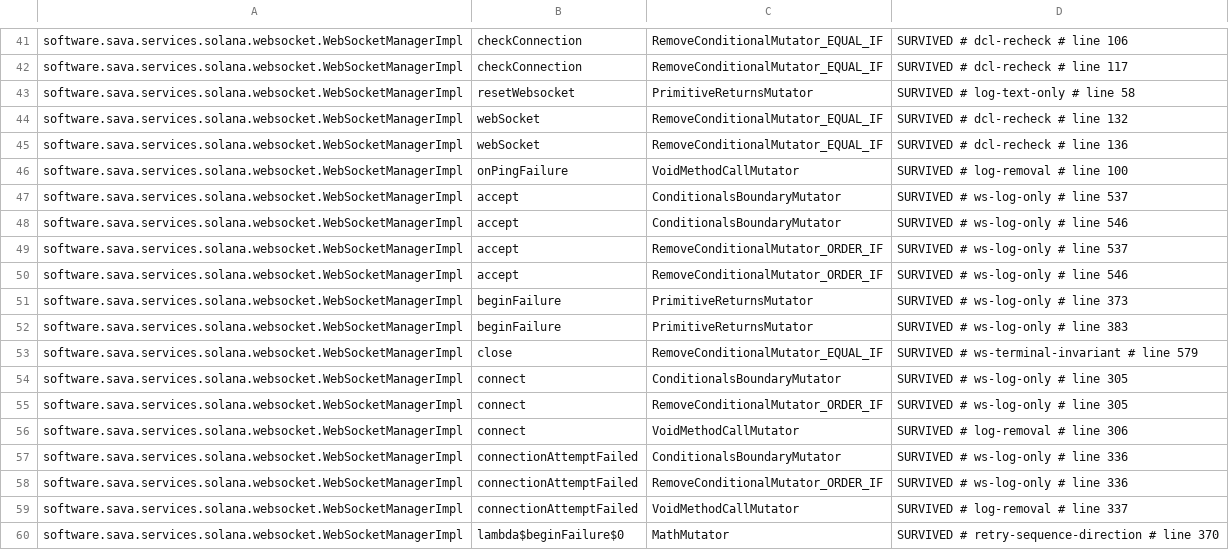
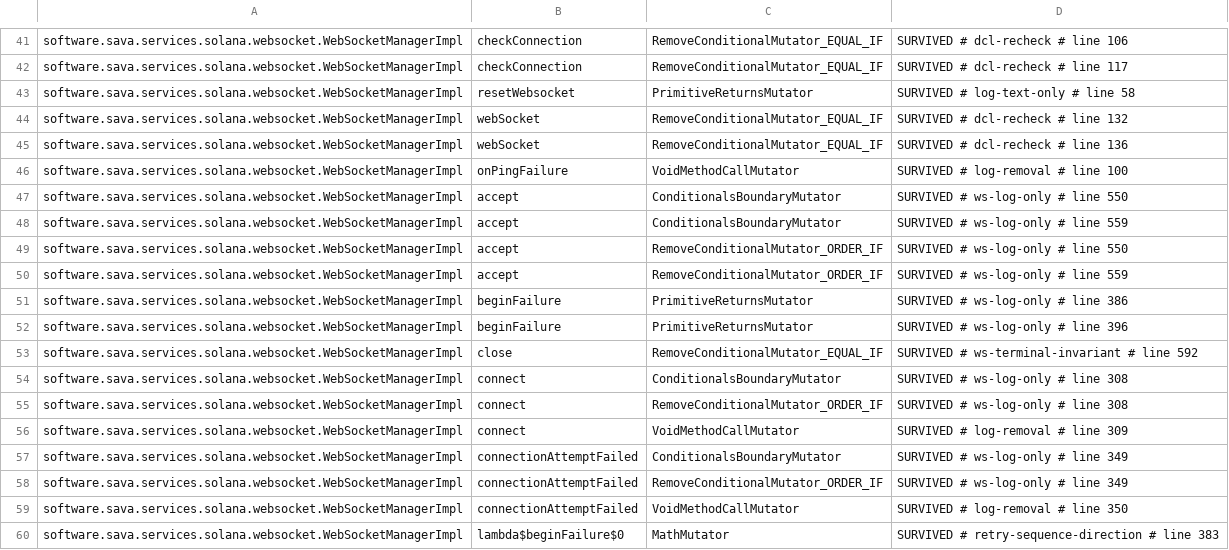
Before and after one commit to sava-software/ravina, a CSV file: ravina-solana/config/pitest/catchAll-accepted.csv, drawn as a sheet; only a part is shown, gaps mark what is left out; the diff covers the shown part only.

```diff
--- a/ravina-solana/config/pitest/catchAll-accepted.csv
+++ b/ravina-solana/config/pitest/catchAll-accepted.csv
@@ -46,15 +46,15 @@ software.sava.services.solana.websocket.WebSocketManagerImpl,webSocket,RemoveCon
 software.sava.services.solana.websocket.WebSocketManagerImpl,onPingFailure,VoidMethodCallMutator,SURVIVED # log-removal # line 100
-software.sava.services.solana.websocket.WebSocketManagerImpl,accept,ConditionalsBoundaryMutator,SURVIVED # ws-log-only # line 537
-software.sava.services.solana.websocket.WebSocketManagerImpl,accept,ConditionalsBoundaryMutator,SURVIVED # ws-log-only # line 546
-software.sava.services.solana.websocket.WebSocketManagerImpl,accept,RemoveConditionalMutator_ORDER_IF,SURVIVED # ws-log-only # line 537
-software.sava.services.solana.websocket.WebSocketManagerImpl,accept,RemoveConditionalMutator_ORDER_IF,SURVIVED # ws-log-only # line 546
-software.sava.services.solana.websocket.WebSocketManagerImpl,beginFailure,PrimitiveReturnsMutator,SURVIVED # ws-log-only # line 373
-software.sava.services.solana.websocket.WebSocketManagerImpl,beginFailure,PrimitiveReturnsMutator,SURVIVED # ws-log-only # line 383
-software.sava.services.solana.websocket.WebSocketManagerImpl,close,RemoveConditionalMutator_EQUAL_IF,SURVIVED # ws-terminal-invariant # line 579
-software.sava.services.solana.websocket.WebSocketManagerImpl,connect,ConditionalsBoundaryMutator,SURVIVED # ws-log-only # line 305
-software.sava.services.solana.websocket.WebSocketManagerImpl,connect,RemoveConditionalMutator_ORDER_IF,SURVIVED # ws-log-only # line 305
-software.sava.services.solana.websocket.WebSocketManagerImpl,connect,VoidMethodCallMutator,SURVIVED # log-removal # line 306
-software.sava.services.solana.websocket.WebSocketManagerImpl,connectionAttemptFailed,ConditionalsBoundaryMutator,SURVIVED # ws-log-only # line 336
-software.sava.services.solana.websocket.WebSocketManagerImpl,connectionAttemptFailed,RemoveConditionalMutator_ORDER_IF,SURVIVED # ws-log-only # line 336
-software.sava.services.solana.websocket.WebSocketManagerImpl,connectionAttemptFailed,VoidMethodCallMutator,SURVIVED # log-removal # line 337
-software.sava.services.solana.websocket.WebSocketManagerImpl,lambda$beginFailure$0,MathMutator,SURVIVED # retry-sequence-direction # line 370
+software.sava.services.solana.websocket.WebSocketManagerImpl,accept,ConditionalsBoundaryMutator,SURVIVED # ws-log-only # line 550
+software.sava.services.solana.websocket.WebSocketManagerImpl,accept,ConditionalsBoundaryMutator,SURVIVED # ws-log-only # line 559
+software.sava.services.solana.websocket.WebSocketManagerImpl,accept,RemoveConditionalMutator_ORDER_IF,SURVIVED # ws-log-only # line 550
+software.sava.services.solana.websocket.WebSocketManagerImpl,accept,RemoveConditionalMutator_ORDER_IF,SURVIVED # ws-log-only # line 559
+software.sava.services.solana.websocket.WebSocketManagerImpl,beginFailure,PrimitiveReturnsMutator,SURVIVED # ws-log-only # line 386
+software.sava.services.solana.websocket.WebSocketManagerImpl,beginFailure,PrimitiveReturnsMutator,SURVIVED # ws-log-only # line 396
+software.sava.services.solana.websocket.WebSocketManagerImpl,close,RemoveConditionalMutator_EQUAL_IF,SURVIVED # ws-terminal-invariant # line 592
+software.sava.services.solana.websocket.WebSocketManagerImpl,connect,ConditionalsBoundaryMutator,SURVIVED # ws-log-only # line 308
+software.sava.services.solana.websocket.WebSocketManagerImpl,connect,RemoveConditionalMutator_ORDER_IF,SURVIVED # ws-log-only # line 308
+software.sava.services.solana.websocket.WebSocketManagerImpl,connect,VoidMethodCallMutator,SURVIVED # log-removal # line 309
+software.sava.services.solana.websocket.WebSocketManagerImpl,connectionAttemptFailed,ConditionalsBoundaryMutator,SURVIVED # ws-log-only # line 349
+software.sava.services.solana.websocket.WebSocketManagerImpl,connectionAttemptFailed,RemoveConditionalMutator_ORDER_IF,SURVIVED # ws-log-only # line 349
+software.sava.services.solana.websocket.WebSocketManagerImpl,connectionAttemptFailed,VoidMethodCallMutator,SURVIVED # log-removal # line 350
+software.sava.services.solana.websocket.WebSocketManagerImpl,lambda$beginFailure$0,MathMutator,SURVIVED # retry-sequence-direction # line 383
```
Also changed, not shown: 1 added row and 20 edited cells elsewhere in this file, 5 other files.
